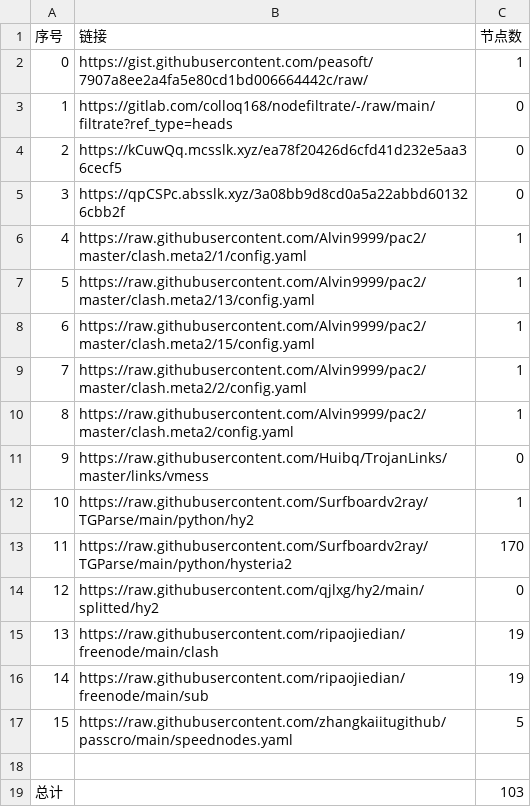
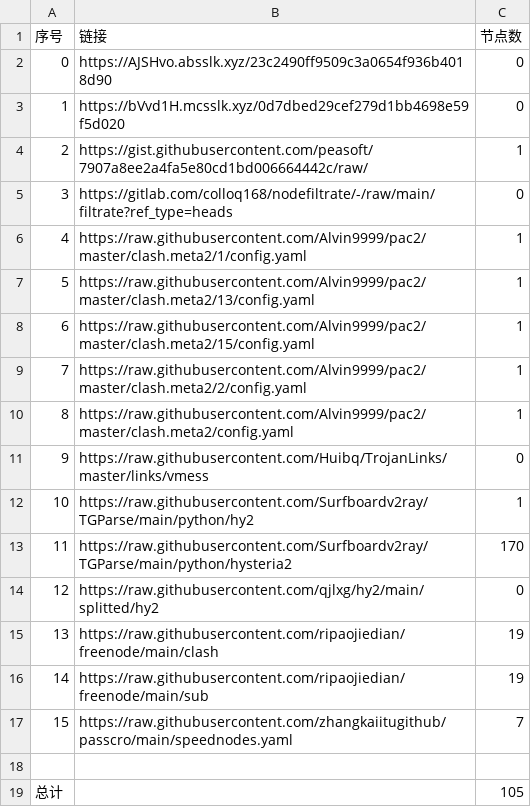
Before and after one commit to a56296909/NoMoreWalls, a CSV file: list_result.csv, drawn as a sheet.

```diff
--- a/list_result.csv
+++ b/list_result.csv
@@ -1,6 +1,6 @@
 序号,链接,节点数
-0,https://gist.githubusercontent.com/peasoft/7907a8ee2a4fa5e80cd1bd006664442c/raw/,1
-1,https://gitlab.com/colloq168/nodefiltrate/-/raw/main/filtrate?ref_type=heads,0
-2,https://kCuwQq.mcsslk.xyz/ea78f20426d6cfd41d232e5aa36cecf5,0
-3,https://qpCSPc.absslk.xyz/3a08bb9d8cd0a5a22abbd601326cbb2f,0
+0,https://AJSHvo.absslk.xyz/23c2490ff9509c3a0654f936b4018d90,0
+1,https://bVvd1H.mcsslk.xyz/0d7dbed29cef279d1bb4698e59f5d020,0
+2,https://gist.githubusercontent.com/peasoft/7907a8ee2a4fa5e80cd1bd006664442c/raw/,1
+3,https://gitlab.com/colloq168/nodefiltrate/-/raw/main/filtrate?ref_type=heads,0
 4,https://raw.githubusercontent.com/Alvin9999/pac2/master/clash.meta2/1/config.yaml,1
@@ -16,4 +16,4 @@
 14,https://raw.githubusercontent.com/ripaojiedian/freenode/main/sub,19
-15,https://raw.githubusercontent.com/zhangkaiitugithub/passcro/main/speednodes.yaml,5
+15,https://raw.githubusercontent.com/zhangkaiitugithub/passcro/main/speednodes.yaml,7
 
-总计,,103
+总计,,105
```
Also changed, not shown: 11 other files.
